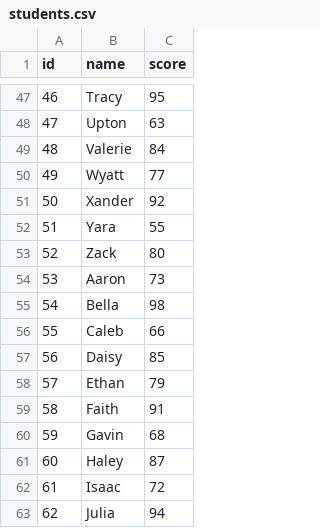
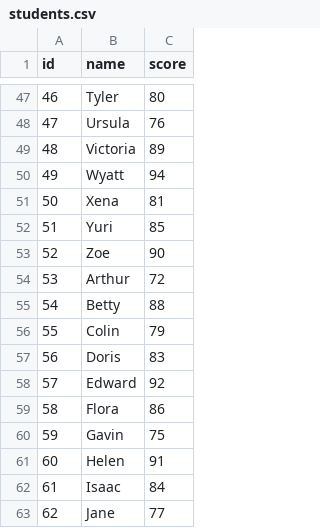
Before and after one commit to cnu-c-programming/term-project-lrycro, a CSV file: students.csv, drawn as a sheet; only a part is shown, gaps mark what is left out; the diff covers the shown part only.

```diff
--- a/students.csv
+++ b/students.csv
@@ -47,17 +47,17 @@ id,name,score
-46,Tracy,95
-47,Upton,63
-48,Valerie,84
-49,Wyatt,77
-50,Xander,92
-51,Yara,55
-52,Zack,80
-53,Aaron,73
-54,Bella,98
-55,Caleb,66
-56,Daisy,85
-57,Ethan,79
-58,Faith,91
-59,Gavin,68
-60,Haley,87
-61,Isaac,72
-62,Julia,94
+46,Tyler,80
+47,Ursula,76
+48,Victoria,89
+49,Wyatt,94
+50,Xena,81
+51,Yuri,85
+52,Zoe,90
+53,Arthur,72
+54,Betty,88
+55,Colin,79
+56,Doris,83
+57,Edward,92
+58,Flora,86
+59,Gavin,75
+60,Helen,91
+61,Isaac,84
+62,Jane,77
```
Also changed, not shown: 139 edited cells elsewhere in this file.
